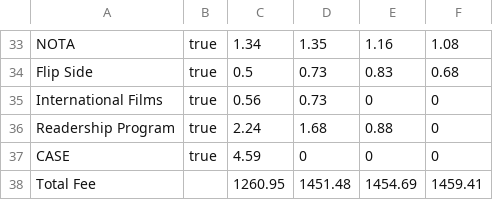
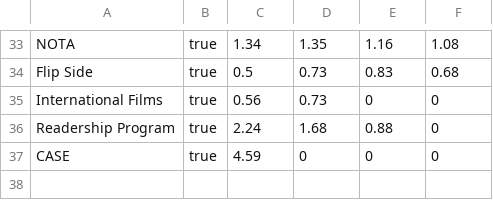
Before and after one commit to uwec-innovation-labs/segregatedFees-API, a CSV file: data.csv, drawn as a sheet; only a part is shown, gaps mark what is left out; the diff names each change by its address in the sheet, - before the commit and + after, or states it on an @@ line.

Commit message:
remove total for now

```diff
--- a/data.csv
+++ b/data.csv
-row 38: Total Fee |  | 1260.95 | 1451.48 | 1454.69 | 1459.41
```
